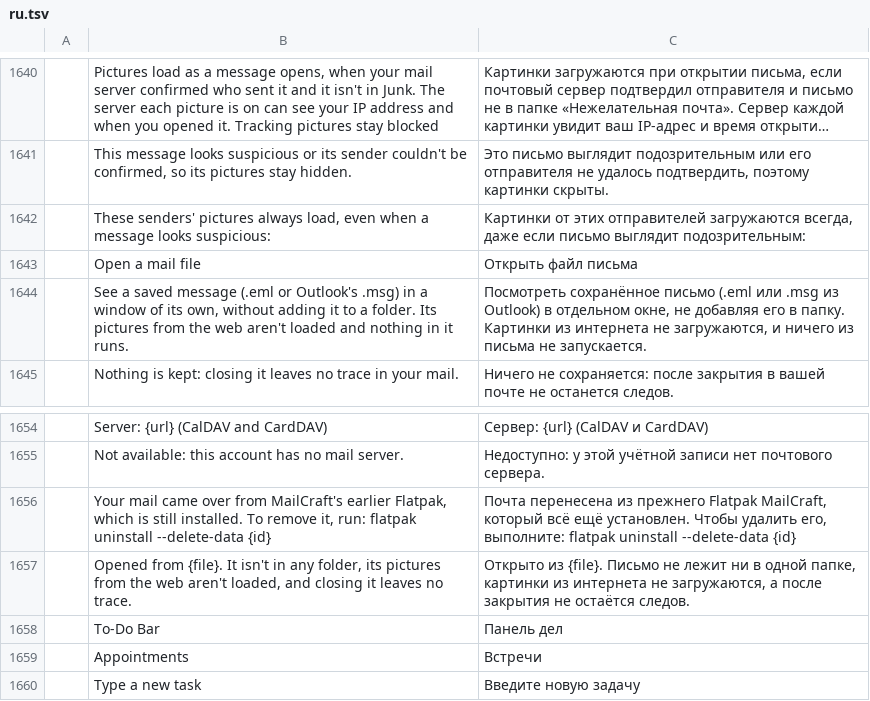
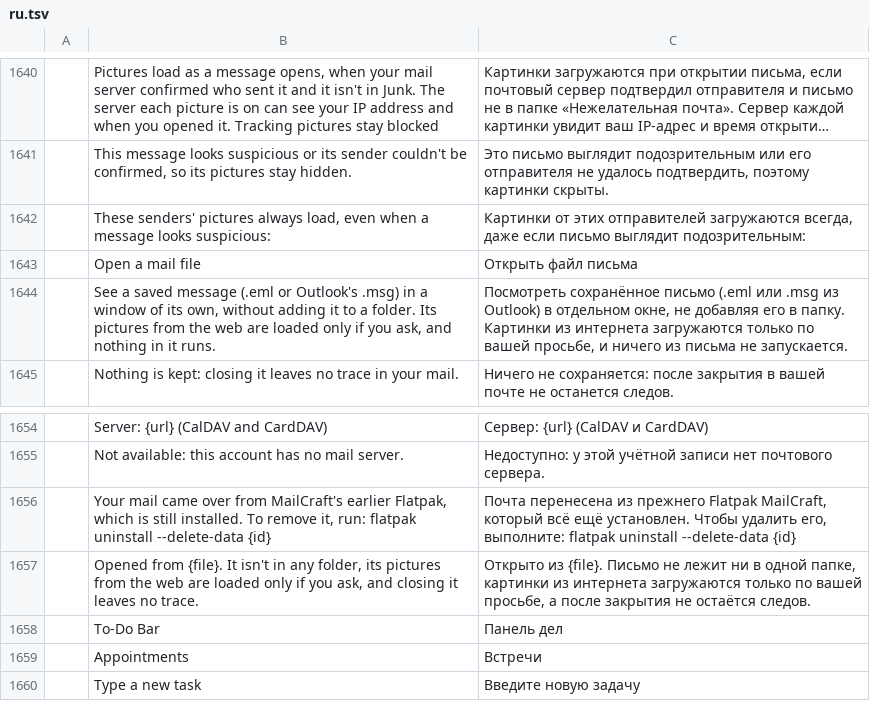
Before and after one commit to ZIDAN44/mailcraft, a TSV file: crates/ui-egui/src/i18n/ru.tsv, drawn as a sheet; only a part is shown, gaps mark what is left out; long unchanged cells end in …; the diff names each change by its address in the sheet, - before the commit and + after, or states it on an @@ line.

```diff
--- a/crates/ui-egui/src/i18n/ru.tsv
+++ b/crates/ui-egui/src/i18n/ru.tsv
-B1644: …the web aren't loaded and nothing…
+B1644: …the web are loaded only if you ask, and nothing…
-C1644: …из интернета не загружаются, и ничего…
+C1644: …из интернета загружаются только по вашей просьбе, и ничего…
-B1657: …the web aren't loaded, and closing…
+B1657: …the web are loaded only if you ask, and closing…
-C1657: …из интернета не загружаются, а после…
+C1657: …из интернета загружаются только по вашей просьбе, а после…
```
Also changed, not shown: crates/ui-egui/src/i18n/ar.tsv, crates/ui-egui/src/i18n/ja.tsv, 19 other files.
